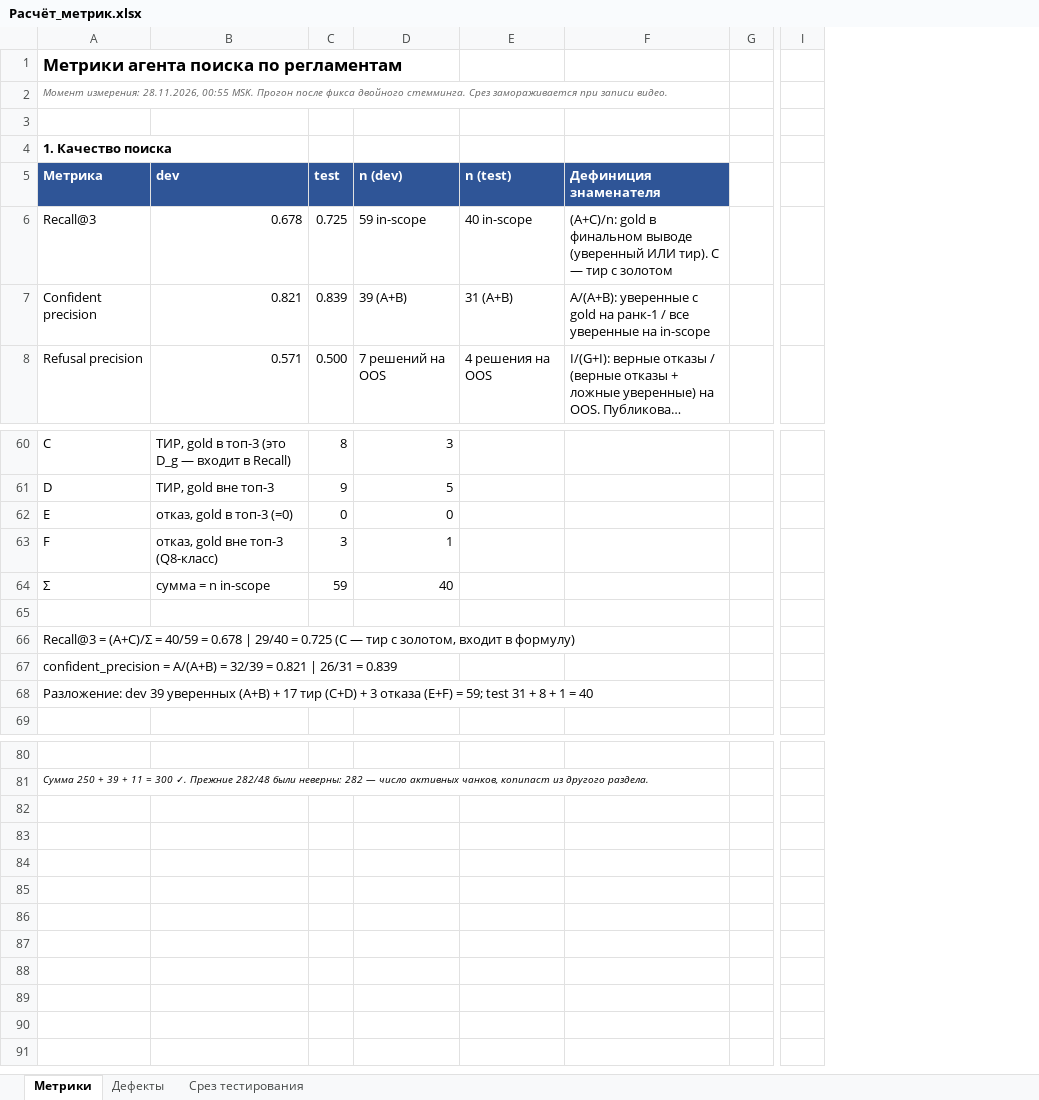
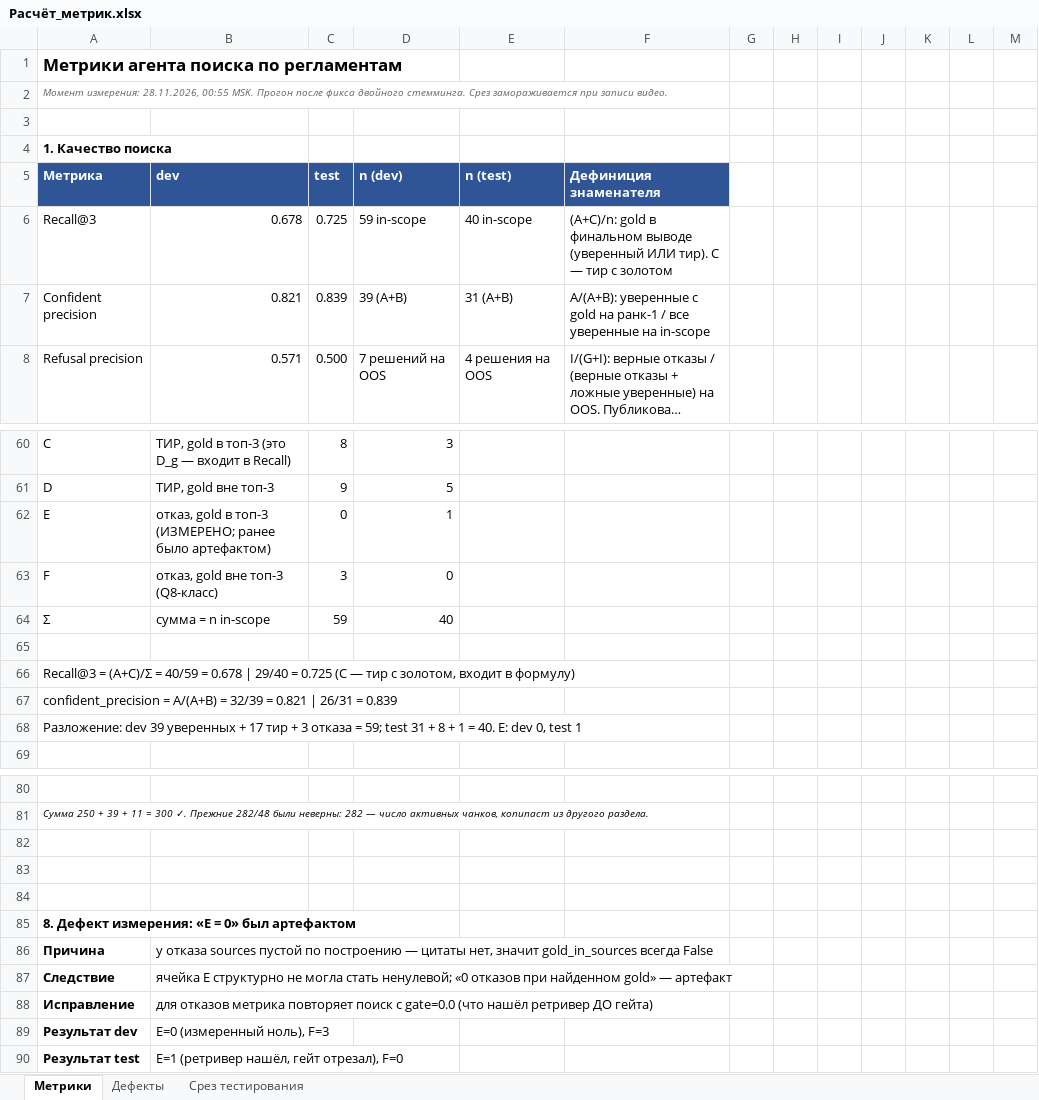
Before and after one commit to DmitriK10/kb-doc-search, an Excel workbook: docs/Расчёт_метрик.xlsx, sheet Метрики, drawn as a sheet; only a part is shown, gaps mark what is left out; long unchanged cells end in …; values as stored, in another font and other column widths than the file's, no borders; removed rows and columns are numbered as before the commit, all else as after; rows hold the shown columns only; the diff covers the shown part only; the diff names each change by its address in the sheet, - before the commit and + after, or states it on an @@ line.

Commit message:
E=0 was a measurement artifact; sweep rerun with authoritative script
Found while checking gate invariance. A refusal carries an EMPTY sources
list by construction - the system shows no citation when it refuses. So
gold_in_sources was always False for refusals, and cell E ('refusal
although gold was in top-3') could never be nonzero. The claim 'zero
refusals at found gold' was an artifact of the measurement, not a fact
about quality.

Fixed: for refusals the metric re-runs the search with gate=0.0 to see
what the retriever found before the gate cut it. Result: E=0 on dev
(now a measured zero) and E=1 on test - one question where the retriever
found the gold and the gate cut it.

Also added --gate to confusion_matrix.py. Without it the script always
used COVERAGE_GATE=0.35, which is why every earlier gate comparison was
a hand-rolled reimplementation - and mine had a real bug:
'A += 1 if h else B' parses as 'A += (1 if h else B)', so B stayed 0 and
Recall came out as 1.0.

Authoritative sweep, four gates, both splits, all cells:
  0.30 dev 36/9/4/7/0/3  0.678 0.400 | test 28/6/2/4/0/0  0.750 0.524
  0.35 dev 32/7/8/9/0/3  0.678 0.900 | test 26/5/3/5/1/0  0.725 0.905
  0.45 dev 30/7/10/9/0/3 0.678 0.933 | test 22/4/7/6/1/0  0.725 0.905
  0.55 dev 27/3/13/13/0/3 0.678 0.967 | test 17/2/12/8/1/0 0.725 1.000

Recall is near-invariant but not exactly: it is strictly constant when
tightening (A moves to C, and C is in the formula), and constant when
loosening except test at 0.30, where the single E becomes a confident
answer and Recall rises to 0.750.

Demo block: 250 + 39 + 11 = 300, third bucket is stale. Strict
deflection from code: (success + stale - tier)/total = (250+11-78)/300
= 0.610.

```diff
--- a/docs/Расчёт_метрик.xlsx (sheet Метрики)
+++ b/docs/Расчёт_метрик.xlsx (sheet Метрики)
+column G, empty
+column H, empty
+column I, empty
+column J, empty
+column K, empty
+column L, empty
-column I, empty
-B62: отказ, gold в топ-3 (=0)
+B62: отказ, gold в топ-3 (ИЗМЕРЕНО; ранее было артефактом)
-D62: 0
+D62: 1
-D63: 1
+D63: 0
-A68: …39 уверенных (A+B) + 17 тир (C+D) + 3 отказа (E+F) = 59; test 31 + 8 + 1 = 40
+A68: …39 уверенных + 17 тир + 3 отказа = 59; test 31 + 8 + 1 = 40. E: dev 0, test 1
+row 82: (empty)
+row 83: (empty)
+row 84: (empty)
+row 85: 8. Дефект измерения: «E = 0» был артефактом
+row 86: Причина | у отказа sources пустой по построению — цитаты нет, значит gold_in_sources всегда False
+row 87: Следствие | ячейка E структурно не могла стать ненулевой; «0 отказов при найденном gold» — артефакт
+row 88: Исправление | для отказов метрика повторяет поиск с gate=0.0 (что нашёл ретривер ДО гейта)
+row 89: Результат dev | E=0 (измеренный ноль), F=3
+row 90: Результат test | E=1 (ретривер нашёл, гейт отрезал), F=0
```
Also changed, not shown: 5 added rows, 5 removed rows, 21 edited cells and cell formats elsewhere in this sheet, 3 other files.
